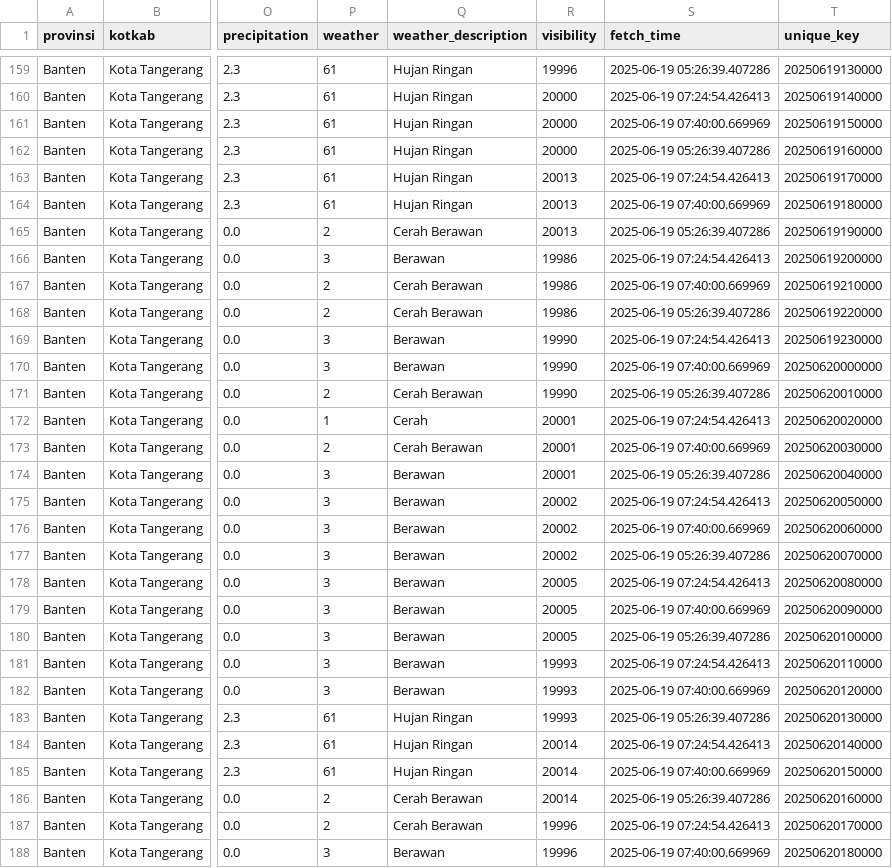
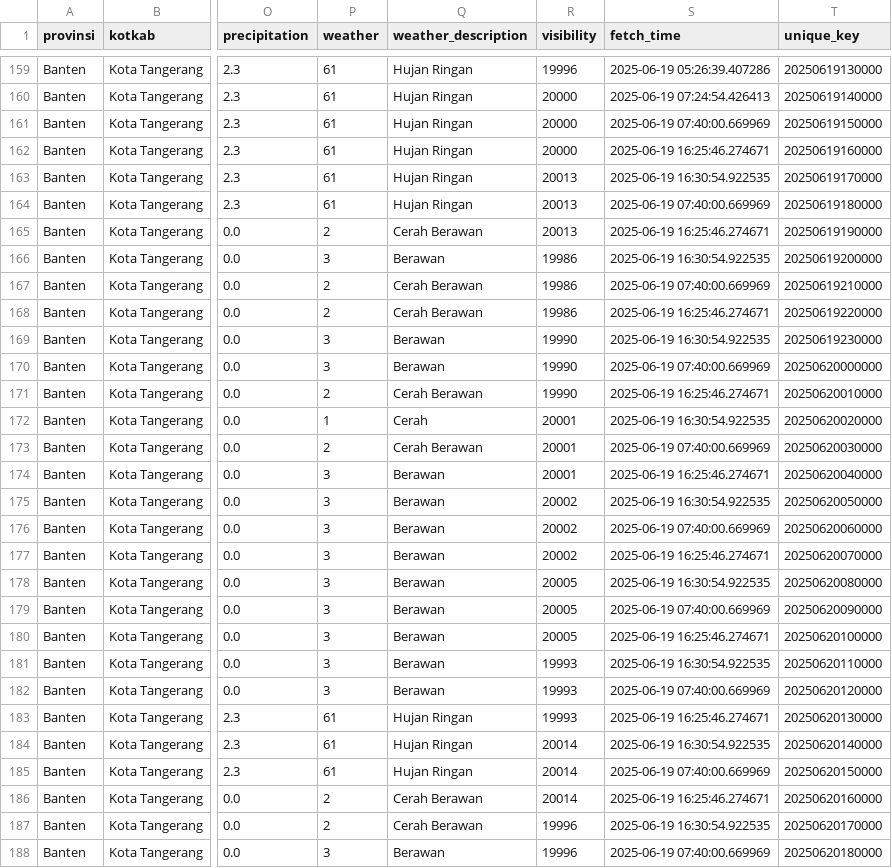
Before and after one commit to f2rra/Eksperimen_SML_Fathur, a CSV file: data/weather.csv, drawn as a sheet; only a part is shown, gaps mark what is left out; the diff covers the shown part only; the diff names each change by its address in the sheet, - before the commit and + after, or states it on an @@ line.

Commit message:
update pipeline and preprocess data

```diff
--- a/data/weather.csv
+++ b/data/weather.csv
-S162 (fetch_time): 2025-06-19 05:26:39.407286
+S162 (fetch_time): 2025-06-19 16:25:46.274671
-S163 (fetch_time): 2025-06-19 07:24:54.426413
+S163 (fetch_time): 2025-06-19 16:30:54.922535
-S165 (fetch_time): 2025-06-19 05:26:39.407286
+S165 (fetch_time): 2025-06-19 16:25:46.274671
-S166 (fetch_time): 2025-06-19 07:24:54.426413
+S166 (fetch_time): 2025-06-19 16:30:54.922535
-S168 (fetch_time): 2025-06-19 05:26:39.407286
+S168 (fetch_time): 2025-06-19 16:25:46.274671
-S169 (fetch_time): 2025-06-19 07:24:54.426413
+S169 (fetch_time): 2025-06-19 16:30:54.922535
-S171 (fetch_time): 2025-06-19 05:26:39.407286
+S171 (fetch_time): 2025-06-19 16:25:46.274671
-S172 (fetch_time): 2025-06-19 07:24:54.426413
+S172 (fetch_time): 2025-06-19 16:30:54.922535
-S174 (fetch_time): 2025-06-19 05:26:39.407286
+S174 (fetch_time): 2025-06-19 16:25:46.274671
-S175 (fetch_time): 2025-06-19 07:24:54.426413
+S175 (fetch_time): 2025-06-19 16:30:54.922535
-S177 (fetch_time): 2025-06-19 05:26:39.407286
+S177 (fetch_time): 2025-06-19 16:25:46.274671
-S178 (fetch_time): 2025-06-19 07:24:54.426413
+S178 (fetch_time): 2025-06-19 16:30:54.922535
-S180 (fetch_time): 2025-06-19 05:26:39.407286
+S180 (fetch_time): 2025-06-19 16:25:46.274671
-S181 (fetch_time): 2025-06-19 07:24:54.426413
+S181 (fetch_time): 2025-06-19 16:30:54.922535
-S183 (fetch_time): 2025-06-19 05:26:39.407286
+S183 (fetch_time): 2025-06-19 16:25:46.274671
-S184 (fetch_time): 2025-06-19 07:24:54.426413
+S184 (fetch_time): 2025-06-19 16:30:54.922535
-S186 (fetch_time): 2025-06-19 05:26:39.407286
+S186 (fetch_time): 2025-06-19 16:25:46.274671
-S187 (fetch_time): 2025-06-19 07:24:54.426413
+S187 (fetch_time): 2025-06-19 16:30:54.922535
```
Also changed, not shown: 20 edited cells elsewhere in this file, 3 other files.
